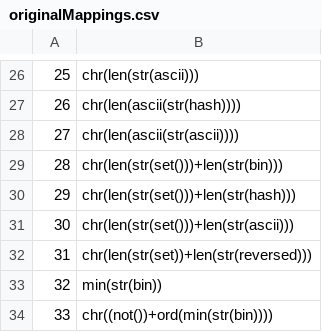
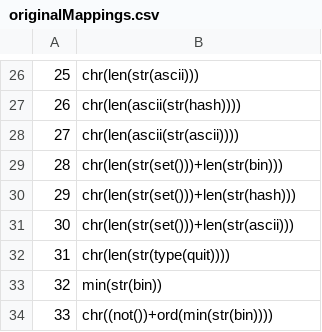
Before and after one commit to sealldeveloper/pywtf, a CSV file: data/originalMappings.csv, drawn as a sheet; only a part is shown, gaps mark what is left out.

Commit message:
Optimise 31 OG mapping

```diff
--- a/data/originalMappings.csv
+++ b/data/originalMappings.csv
@@ -31,3 +31,3 @@
 30,chr(len(str(set()))+len(str(ascii)))
-31,chr(len(str(set))+len(str(reversed)))
+31,chr(len(str(type(quit))))
 32,min(str(bin))
```
